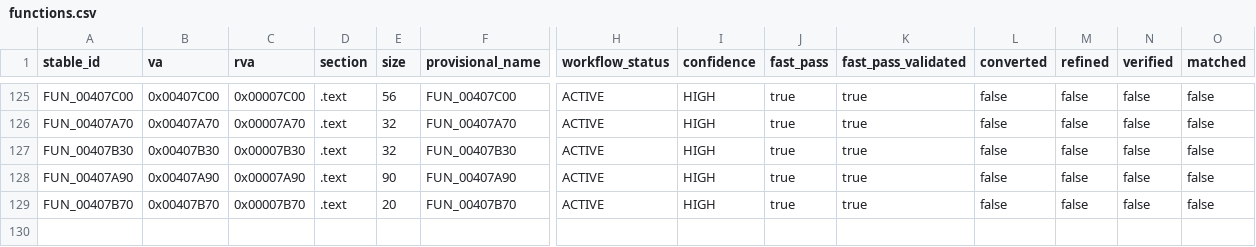
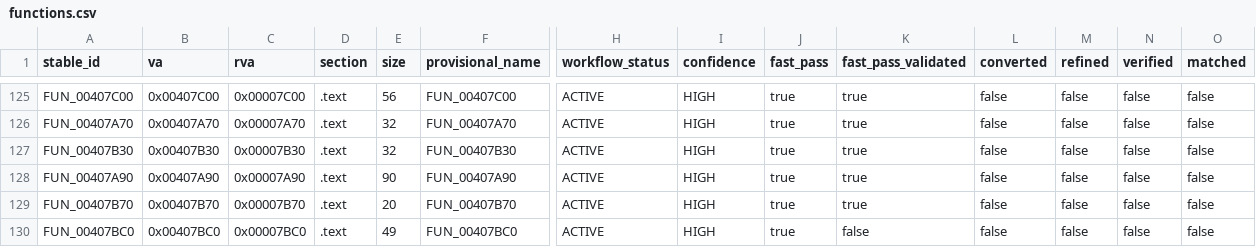
Before and after one commit to Putxo/BioHazard-V-Resurrection, a CSV file: database/functions.csv, drawn as a sheet; only a part is shown, gaps mark what is left out; rows hold the shown columns only; the diff names each change by its address in the sheet, - before the commit and + after, or states it on an @@ line.

Commit message:
Register FUN_00407BC0 fast pass

```diff
--- a/database/functions.csv
+++ b/database/functions.csv
+row 130: FUN_00407BC0 | 0x00407BC0 | 0x00007BC0 | .text | 49 | FUN_00407BC0 | ACTIVE | HIGH | true | false | false | false | false | false
```
